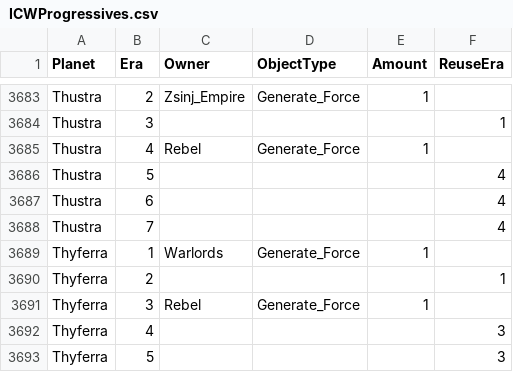
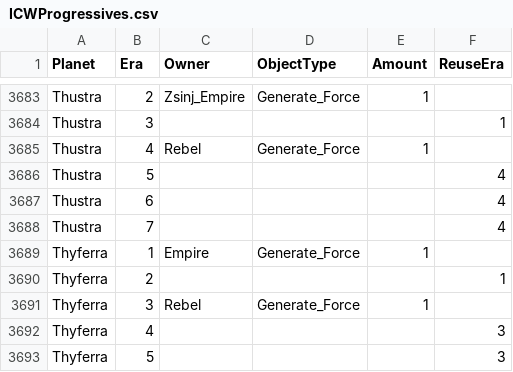
Before and after one commit to ThrawnsRevenge/EaWXStartingForces, a CSV file: ICWProgressives.csv, drawn as a sheet; only a part is shown, gaps mark what is left out.

Commit message:
As Empire gets exported, this should be changed

```diff
--- a/ICWProgressives.csv
+++ b/ICWProgressives.csv
@@ -3688,3 +3688,3 @@ Thustra,6,,,,4
 Thustra,7,,,,4
-Thyferra,1,Warlords,Generate_Force,1,
+Thyferra,1,Empire,Generate_Force,1,
 Thyferra,2,,,,1
```
